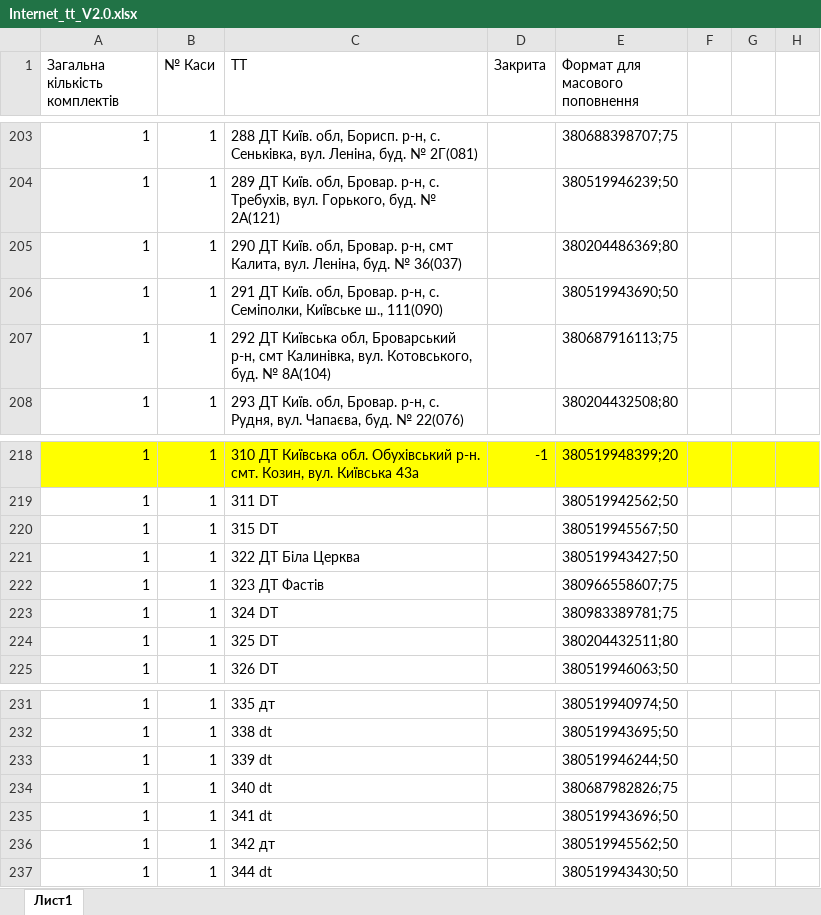
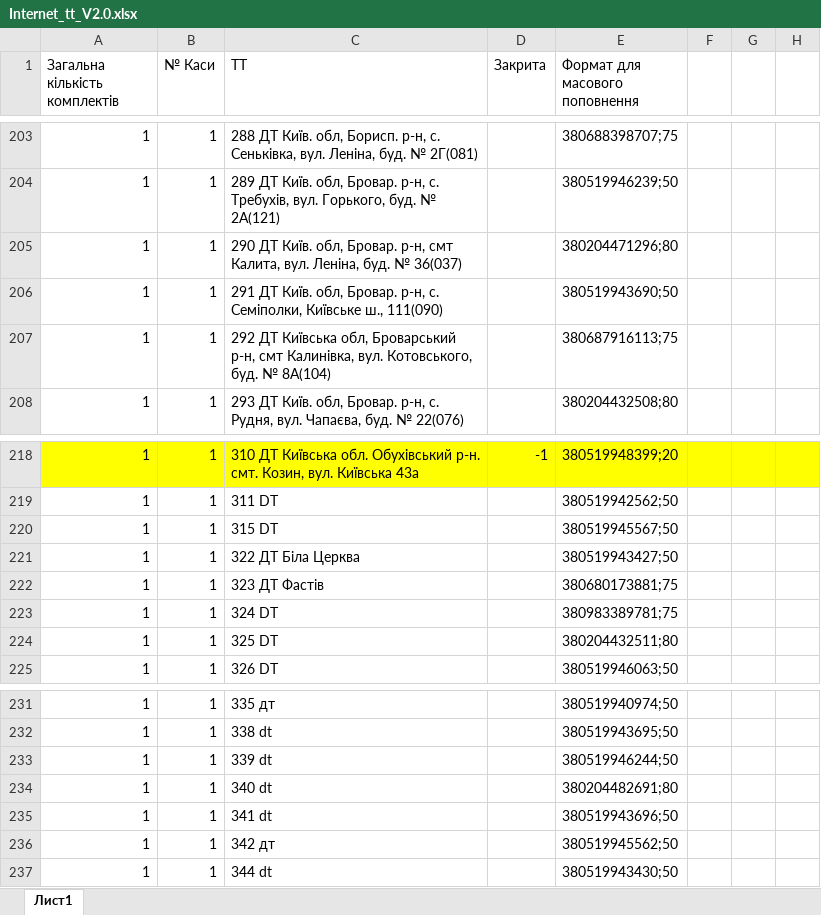
Before and after one commit to Andriyash/GitHub, an Excel workbook: Internet_tt_V2.0.xlsx, sheet Лист1, drawn as a sheet; only a part is shown, gaps mark what is left out; values as stored, in another font and other column widths than the file's, no borders; the diff covers the shown part only; the diff names each change by its address in the sheet, - before the commit and + after, or states it on an @@ line.

```diff
--- a/Internet_tt_V2.0.xlsx (sheet Лист1)
+++ b/Internet_tt_V2.0.xlsx (sheet Лист1)
-E205 (Формат для масового поповнення): 380204486369;80
+E205 (Формат для масового поповнення): 380204471296;80
-E222 (Формат для масового поповнення): 380966558607;75
+E222 (Формат для масового поповнення): 380680173881;75
-E234 (Формат для масового поповнення): 380687982826;75
+E234 (Формат для масового поповнення): 380204482691;80
```
Also changed, not shown: 2 added rows and 5 edited cells elsewhere in this sheet.
